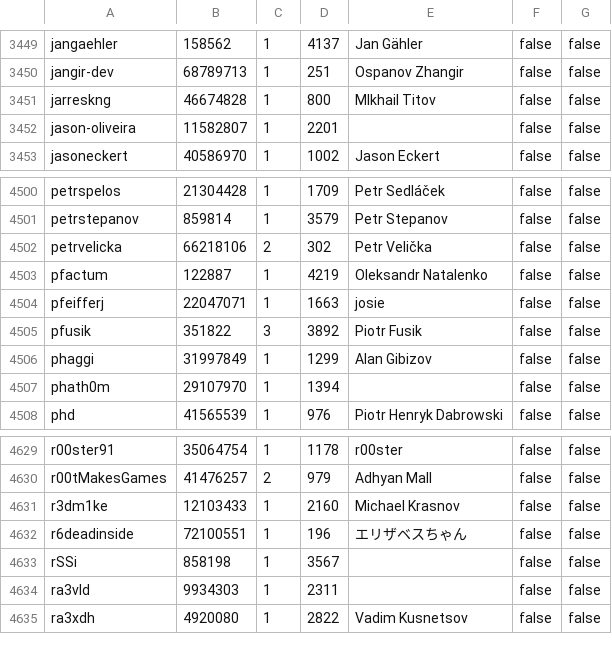
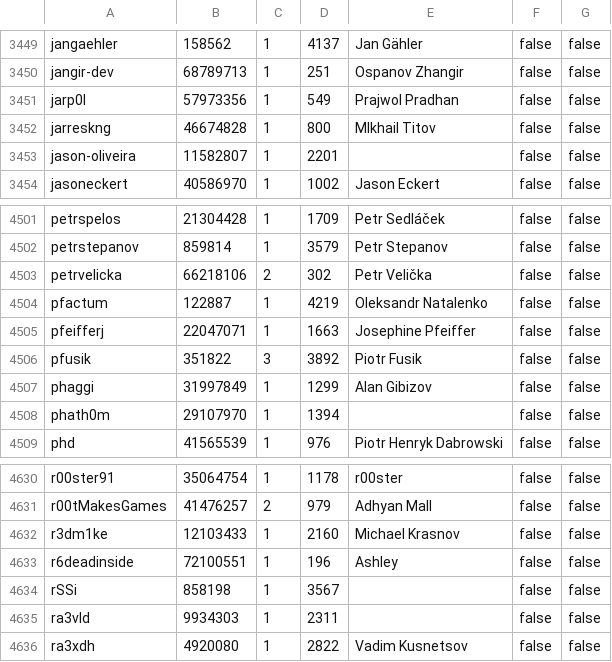
Before and after one commit to travisbrown/octocrabby, a CSV file: data/rms-support-letter-contributors.csv, drawn as a sheet; only a part is shown, gaps mark what is left out.

Commit message:
Update rms-support-letter contributors file

```diff
--- a/data/rms-support-letter-contributors.csv
+++ b/data/rms-support-letter-contributors.csv
@@ -3450,2 +3450,3 @@ jangaehler,158562,1,4137,Jan Gähler,false,false
 jangir-dev,68789713,1,251,Ospanov Zhangir,false,false
+jarp0l,57973356,1,549,Prajwol Pradhan,false,false
 jarreskng,46674828,1,800,MIkhail Titov,false,false
@@ -4503,3 +4504,3 @@ petrvelicka,66218106,2,302,Petr Velička,false,false
 pfactum,122887,1,4219,Oleksandr Natalenko,false,false
-pfeifferj,22047071,1,1663,josie,false,false
+pfeifferj,22047071,1,1663,Josephine Pfeiffer,false,false
 pfusik,351822,3,3892,Piotr Fusik,false,false
@@ -4631,3 +4632,3 @@ r00tMakesGames,41476257,2,979,Adhyan Mall,false,false
 r3dm1ke,12103433,1,2160,Michael Krasnov,false,false
-r6deadinside,72100551,1,196,エリザベスちゃん,false,false
+r6deadinside,72100551,1,196,Ashley,false,false
 rSSi,858198,1,3567,,false,false
```
